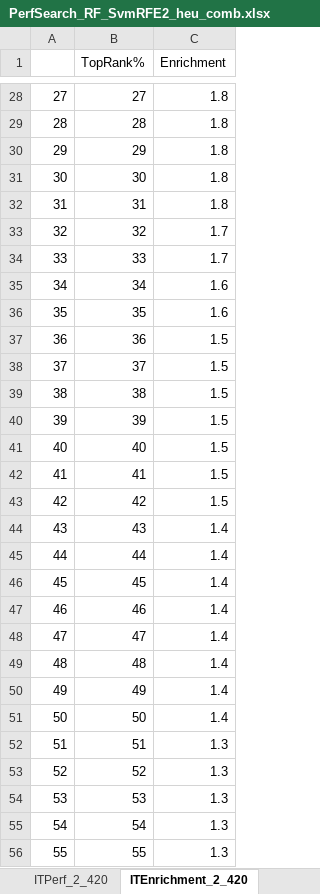
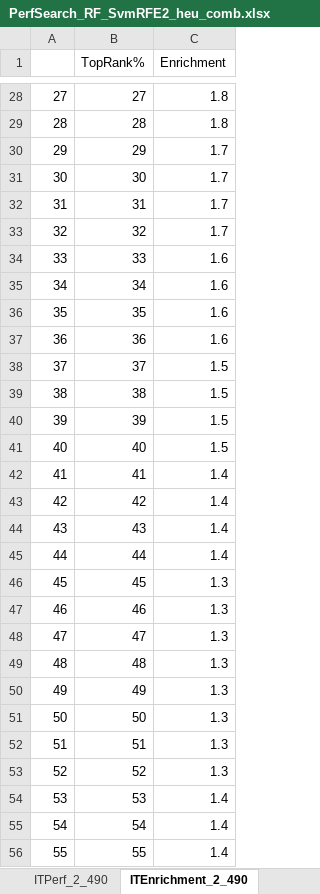
Before and after one commit to srautonu/AntigenPredictor, an Excel workbook: Code/R/Magnan/PerfSearch_RF_SvmRFE2_heu_comb.xlsx, sheet ITEnrichment_2_490, drawn as a sheet; only a part is shown, gaps mark what is left out; values as stored, in another font and other column widths than the file's, no borders; charts and pictures not drawn; the diff covers the shown part only; the diff names each change by its address in the sheet, - before the commit and + after, or states it on an @@ line.

```diff
--- a/Code/R/Magnan/PerfSearch_RF_SvmRFE2_heu_comb.xlsx (sheet ITEnrichment_2_490)
+++ b/Code/R/Magnan/PerfSearch_RF_SvmRFE2_heu_comb.xlsx (sheet ITEnrichment_2_490)
-sheet tab: ITPerf_2_420
+sheet tab: ITPerf_2_490
-sheet tab: ITEnrichment_2_420
+sheet tab: ITEnrichment_2_490
-C30:C32 (Enrichment): 1.8
+C30:C32 (Enrichment): 1.7
-C34 (Enrichment): 1.7
+C34 (Enrichment): 1.6
-C37 (Enrichment): 1.5
+C37 (Enrichment): 1.6
-C42:C43 (Enrichment): 1.5
+C42:C43 (Enrichment): 1.4
-C46:C51 (Enrichment): 1.4
+C46:C51 (Enrichment): 1.3
-C54:C56 (Enrichment): 1.3
+C54:C56 (Enrichment): 1.4
```
Also changed, not shown: 26 edited cells elsewhere in this sheet, sheet TenfoldCV_2, sheet ITPerf_2_490, sheet Description, sheet ITEnrichment_1_500, sheet ITPerf_2, other sheet tabs, formulas that keep their value, charts or pictures, Code/R/Magnan/Data.xlsx, Code/R/Magnan/PerfSearch_RF_Balanced_SvmRFE2_heu_comb.xlsx, 5 other files.
